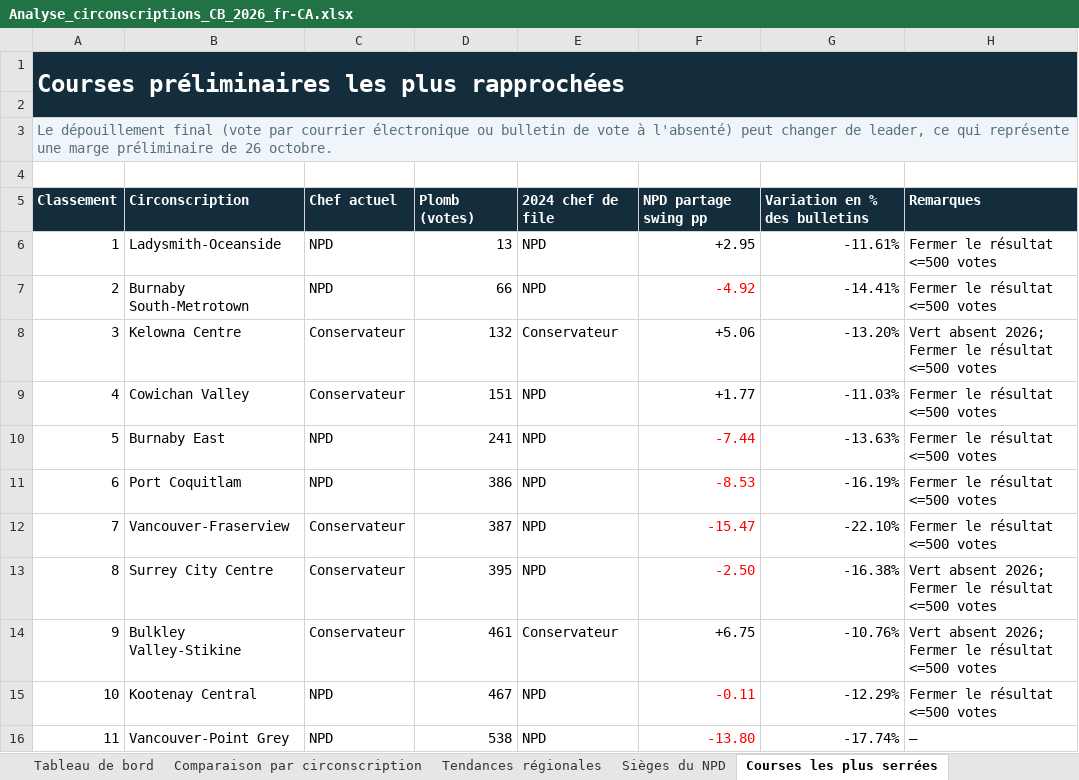
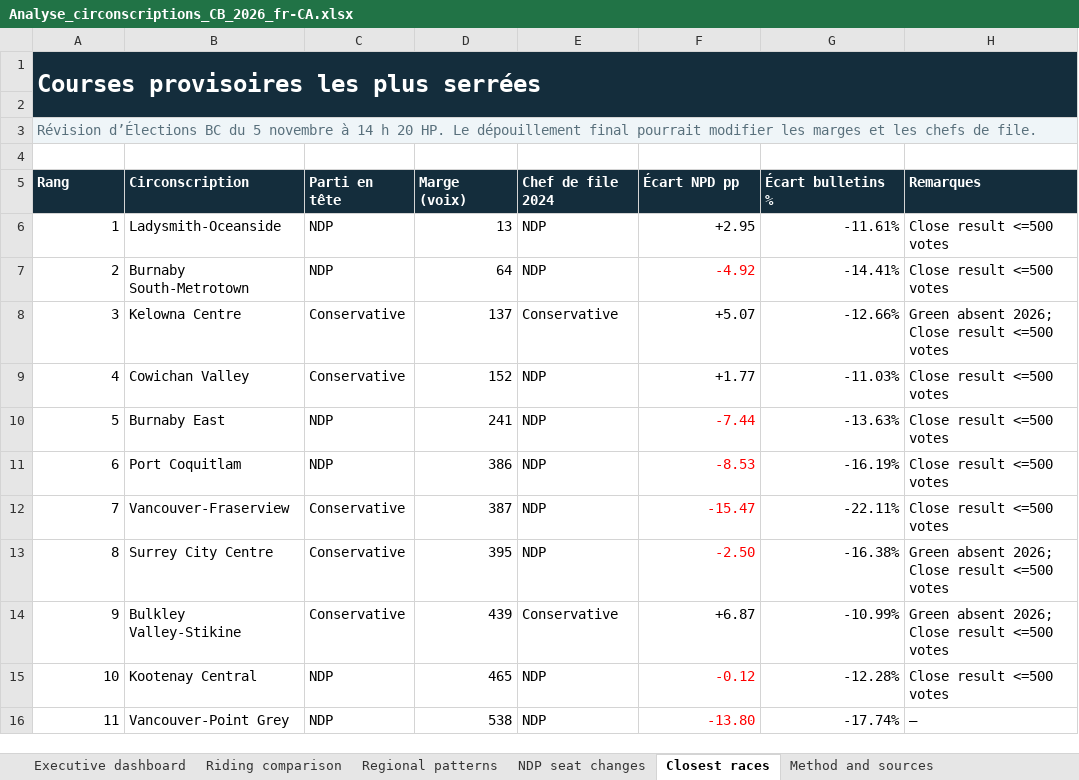
Before and after one commit to irnewlands/sukhisahota-website, an Excel workbook: client/public/election-data/Analyse_circonscriptions_CB_2026_fr-CA.xlsx, sheet Closest races, drawn as a sheet; only a part is shown; values as stored, in another font and other column widths than the file's, no borders; conditional formats not drawn; removed rows and columns are numbered as before the commit, all else as after; the diff covers the shown part only; the diff names each change by its address in the sheet, - before the commit and + after, or states it on an @@ line.

```diff
--- a/client/public/election-data/Analyse_circonscriptions_CB_2026_fr-CA.xlsx (sheet Closest races)
+++ b/client/public/election-data/Analyse_circonscriptions_CB_2026_fr-CA.xlsx (sheet Closest races)
-sheet tab: Tableau de bord
+sheet tab: Executive dashboard
-sheet tab: Comparaison par circonscription
+sheet tab: Riding comparison
-sheet tab: Tendances régionales
+sheet tab: Regional patterns
-sheet tab: Sièges du NPD
+sheet tab: NDP seat changes
-sheet tab: Courses les plus serrées
+sheet tab: Closest races
-A1: Courses préliminaires les plus rapprochées
+A1: Courses provisoires les plus serrées
-A3: Le dépouillement final (vote par courrier électronique ou bulletin de vote à l'absenté) peut changer de leader, ce qui représente une marge préliminaire de 26 octobre.
+A3: Révision d’Élections BC du 5 novembre à 14 h 20 HP. Le dépouillement final pourrait modifier les marges et les chefs de file.
-row 5: Classement | Circonscription | Chef actuel | Plomb (votes) | 2024 chef de file | NPD partage swing pp | Variation en % des bulletins | Remarques
+row 5: Rang | Circonscription | Parti en tête | Marge (voix) | Chef de file 2024 | Écart NPD pp | Écart bulletins % | Remarques
-C6:C7: NPD
+C6:C7: NDP
-E6:E7: NPD
+E6:E7: NDP
-H6:H7: Fermer le résultat <=500 votes
+H6:H7: Close result <=500 votes
-D7: 66
+D7: 64
-C8:C9: Conservateur
+C8:C9: Conservative
-D8: 132
+D8: 137
-E8: Conservateur
+E8: Conservative
-F8: +5.06
+F8: +5.07
-G8: -13.20%
+G8: -12.66%
-H8: Vert absent 2026; Fermer le résultat <=500 votes
+H8: Green absent 2026; Close result <=500 votes
-D9: 151
+D9: 152
-E9:E13: NPD
+E9:E13: NDP
-H9:H12: Fermer le résultat <=500 votes
+H9:H12: Close result <=500 votes
-C10:C11: NPD
+C10:C11: NDP
-C12:C14: Conservateur
+C12:C14: Conservative
-G12: -22.10%
+G12: -22.11%
-H13:H14: Vert absent 2026; Fermer le résultat <=500 votes
+H13:H14: Green absent 2026; Close result <=500 votes
-D14: 461
+D14: 439
-E14: Conservateur
+E14: Conservative
-F14: +6.75
+F14: +6.87
-G14: -10.76%
+G14: -10.99%
-C15:C16: NPD
+C15:C16: NDP
-D15: 467
+D15: 465
-E15:E16: NPD
+E15:E16: NDP
-F15: -0.11
+F15: -0.12
-G15: -12.29%
+G15: -12.28%
-H15: Fermer le résultat <=500 votes
+H15: Close result <=500 votes
```
Also changed, not shown: 324 edited cells and cell formats elsewhere in this sheet, sheet Riding comparison, sheet Since last snapshot, sheet Executive dashboard, sheet Method and sources, sheet NDP seat changes, sheet Regional patterns, other sheet tabs, formulas that keep their value, 1 other file.
